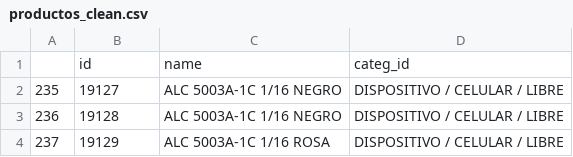
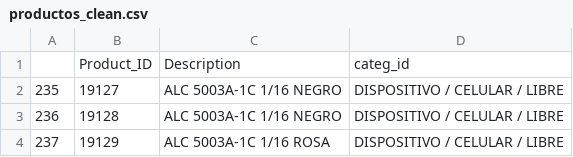
Before and after one commit to JuanPedroMtz/FinalProject, a CSV file: productos_clean.csv, drawn as a sheet; only a part is shown; removed rows and columns are numbered as before the commit, all else as after; the diff names each change by its address in the sheet, - before the commit and + after, or states it on an @@ line.

Commit message:
Columns changed

```diff
--- a/productos_clean.csv
+++ b/productos_clean.csv
-row 1:  | id | name | categ_id
+row 1:  | Product_ID | Description | categ_id
```
Also changed, not shown: 1 other file.
